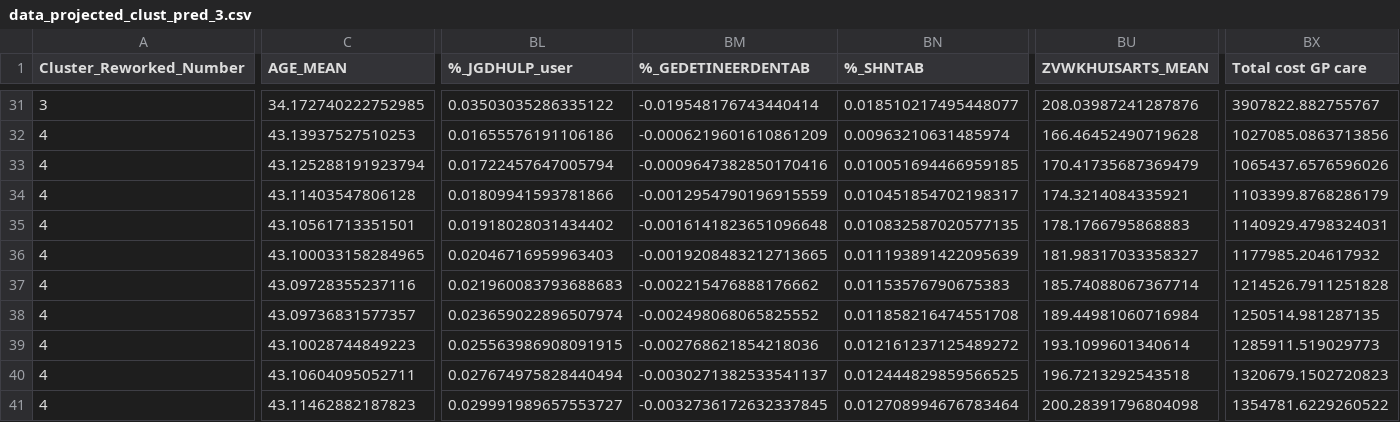
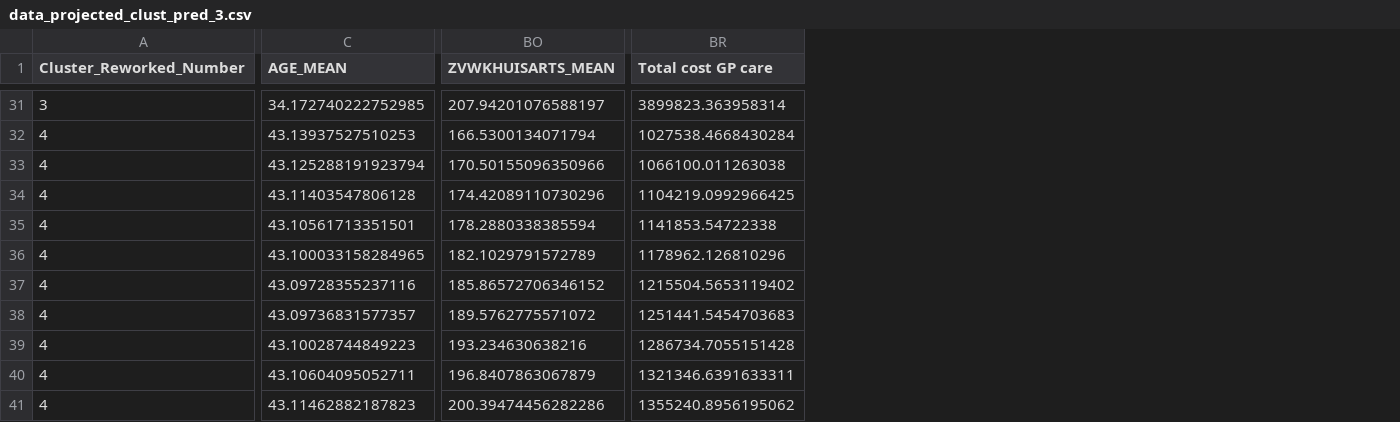
Before and after one commit to AmmarFaiq/GGDH-Dash-Adv-Analytics, a CSV file: data/data_projected_clust_pred_3.csv, drawn as a sheet; only a part is shown, gaps mark what is left out; removed rows and columns are numbered as before the commit, all else as after; the diff covers the shown part only; the diff names each change by its address in the sheet, - before the commit and + after, or states it on an @@ line.

```diff
--- a/data/data_projected_clust_pred_3.csv
+++ b/data/data_projected_clust_pred_3.csv
-column BL (%_JGDHULP_user), rows 31-41: 0.03503035286335122 | 0.01655576191106186 | 0.01722457647005794 | 0.01809941593781866 | 0.01918028031434402 | 0.02046716959963403 | 0.021960083793688683 | 0.023659022896507974 | 0.025563986908091915 | 0.027674975828440494 | 0.029991989657553727
-column BM (%_GEDETINEERDENTAB), rows 31-41: -0.019548176743440414 | -0.0006219601610861209 | -0.0009647382850170416 | -0.0012954790196915559 | -0.0016141823651096648 | -0.0019208483212713665 | -0.002215476888176662 | -0.002498068065825552 | -0.002768621854218036 | -0.0030271382533541137 | -0.0032736172632337845
-column BN (%_SHNTAB), rows 31-41: 0.018510217495448077 | 0.00963210631485974 | 0.010051694466959185 | 0.010451854702198317 | 0.010832587020577135 | 0.011193891422095639 | 0.01153576790675383 | 0.011858216474551708 | 0.012161237125489272 | 0.012444829859566525 | 0.012708994676783464
-BO31 (ZVWKHUISARTS_MEAN): 208.03987241287876
+BO31 (ZVWKHUISARTS_MEAN): 207.94201076588197
-BR31 (Total cost GP care): 3907822.882755767
+BR31 (Total cost GP care): 3899823.363958314
-BO32 (ZVWKHUISARTS_MEAN): 166.46452490719628
+BO32 (ZVWKHUISARTS_MEAN): 166.5300134071794
-BR32 (Total cost GP care): 1027085.0863713856
+BR32 (Total cost GP care): 1027538.4668430284
-BO33 (ZVWKHUISARTS_MEAN): 170.41735687369479
+BO33 (ZVWKHUISARTS_MEAN): 170.50155096350966
-BR33 (Total cost GP care): 1065437.6576596026
+BR33 (Total cost GP care): 1066100.011263038
-BO34 (ZVWKHUISARTS_MEAN): 174.3214084335921
+BO34 (ZVWKHUISARTS_MEAN): 174.42089110730296
-BR34 (Total cost GP care): 1103399.8768286179
+BR34 (Total cost GP care): 1104219.0992966425
-BO35 (ZVWKHUISARTS_MEAN): 178.1766795868883
+BO35 (ZVWKHUISARTS_MEAN): 178.2880338385594
-BR35 (Total cost GP care): 1140929.4798324031
+BR35 (Total cost GP care): 1141853.54722338
-BO36 (ZVWKHUISARTS_MEAN): 181.98317033358327
+BO36 (ZVWKHUISARTS_MEAN): 182.1029791572789
-BR36 (Total cost GP care): 1177985.204617932
+BR36 (Total cost GP care): 1178962.126810296
-BO37 (ZVWKHUISARTS_MEAN): 185.74088067367714
+BO37 (ZVWKHUISARTS_MEAN): 185.86572706346152
-BR37 (Total cost GP care): 1214526.7911251828
+BR37 (Total cost GP care): 1215504.5653119402
-BO38 (ZVWKHUISARTS_MEAN): 189.44981060716984
+BO38 (ZVWKHUISARTS_MEAN): 189.5762775571072
-BR38 (Total cost GP care): 1250514.981287135
+BR38 (Total cost GP care): 1251441.5454703683
-BO39 (ZVWKHUISARTS_MEAN): 193.1099601340614
+BO39 (ZVWKHUISARTS_MEAN): 193.234630638216
-BR39 (Total cost GP care): 1285911.519029773
+BR39 (Total cost GP care): 1286734.7055151428
-BO40 (ZVWKHUISARTS_MEAN): 196.7213292543518
+BO40 (ZVWKHUISARTS_MEAN): 196.8407863067879
-BR40 (Total cost GP care): 1320679.1502720823
+BR40 (Total cost GP care): 1321346.6391633311
-BO41 (ZVWKHUISARTS_MEAN): 200.28391796804098
+BO41 (ZVWKHUISARTS_MEAN): 200.39474456282286
-BR41 (Total cost GP care): 1354781.6229260522
+BR41 (Total cost GP care): 1355240.8956195062
```
Also changed, not shown: 3 removed columns and 58 edited cells elsewhere in this file, data/data_projected_3.csv, data/df_demand_CLUSTERED_Year_3.csv, 4 other files.
